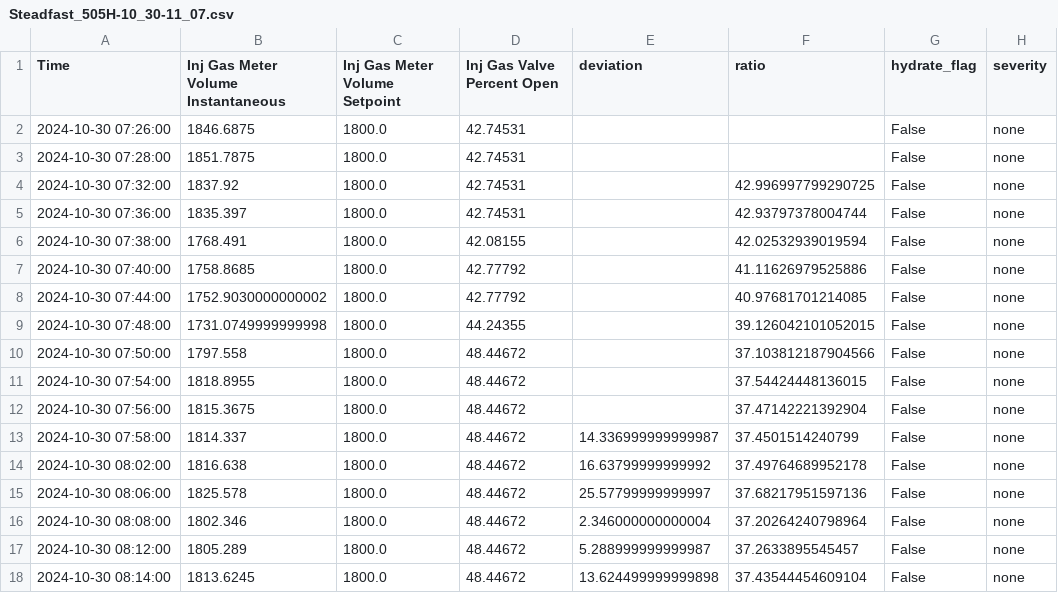
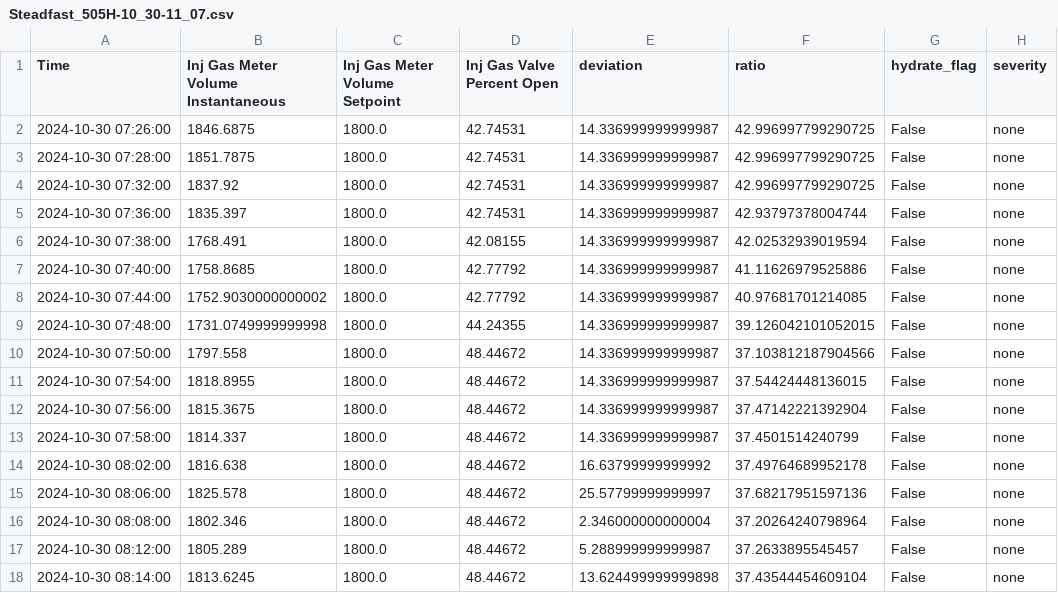
Before and after one commit to Gman-root/HackUTDRippleEffect, a CSV file: train data/Steadfast_505H-10_30-11_07.csv, drawn as a sheet; only a part is shown.

Commit message:
update detect hydrate

```diff
--- a/train data/Steadfast_505H-10_30-11_07.csv
+++ b/train data/Steadfast_505H-10_30-11_07.csv
@@ -1,13 +1,13 @@
 Time,Inj Gas Meter Volume Instantaneous,Inj Gas Meter Volume Setpoint,Inj Gas Valve Percent Open,deviation,ratio,hydrate_flag,severity
-2024-10-30 07:26:00,1846.6875,1800.0,42.74531,,,False,none
-2024-10-30 07:28:00,1851.7875,1800.0,42.74531,,,False,none
-2024-10-30 07:32:00,1837.92,1800.0,42.74531,,42.996997799290725,False,none
-2024-10-30 07:36:00,1835.397,1800.0,42.74531,,42.93797378004744,False,none
-2024-10-30 07:38:00,1768.491,1800.0,42.08155,,42.02532939019594,False,none
-2024-10-30 07:40:00,1758.8685,1800.0,42.77792,,41.11626979525886,False,none
-2024-10-30 07:44:00,1752.9030000000002,1800.0,42.77792,,40.97681701214085,False,none
-2024-10-30 07:48:00,1731.0749999999998,1800.0,44.24355,,39.126042101052015,False,none
-2024-10-30 07:50:00,1797.558,1800.0,48.44672,,37.103812187904566,False,none
-2024-10-30 07:54:00,1818.8955,1800.0,48.44672,,37.54424448136015,False,none
-2024-10-30 07:56:00,1815.3675,1800.0,48.44672,,37.47142221392904,False,none
+2024-10-30 07:26:00,1846.6875,1800.0,42.74531,14.336999999999987,42.996997799290725,False,none
+2024-10-30 07:28:00,1851.7875,1800.0,42.74531,14.336999999999987,42.996997799290725,False,none
+2024-10-30 07:32:00,1837.92,1800.0,42.74531,14.336999999999987,42.996997799290725,False,none
+2024-10-30 07:36:00,1835.397,1800.0,42.74531,14.336999999999987,42.93797378004744,False,none
+2024-10-30 07:38:00,1768.491,1800.0,42.08155,14.336999999999987,42.02532939019594,False,none
+2024-10-30 07:40:00,1758.8685,1800.0,42.77792,14.336999999999987,41.11626979525886,False,none
+2024-10-30 07:44:00,1752.9030000000002,1800.0,42.77792,14.336999999999987,40.97681701214085,False,none
+2024-10-30 07:48:00,1731.0749999999998,1800.0,44.24355,14.336999999999987,39.126042101052015,False,none
+2024-10-30 07:50:00,1797.558,1800.0,48.44672,14.336999999999987,37.103812187904566,False,none
+2024-10-30 07:54:00,1818.8955,1800.0,48.44672,14.336999999999987,37.54424448136015,False,none
+2024-10-30 07:56:00,1815.3675,1800.0,48.44672,14.336999999999987,37.47142221392904,False,none
 2024-10-30 07:58:00,1814.337,1800.0,48.44672,14.336999999999987,37.4501514240799,False,none
```
Also changed, not shown: train data/Courageous_729H-09_25-09_28.csv, train data/Noble_4H-10_24-10_29.csv, 6 other files.
